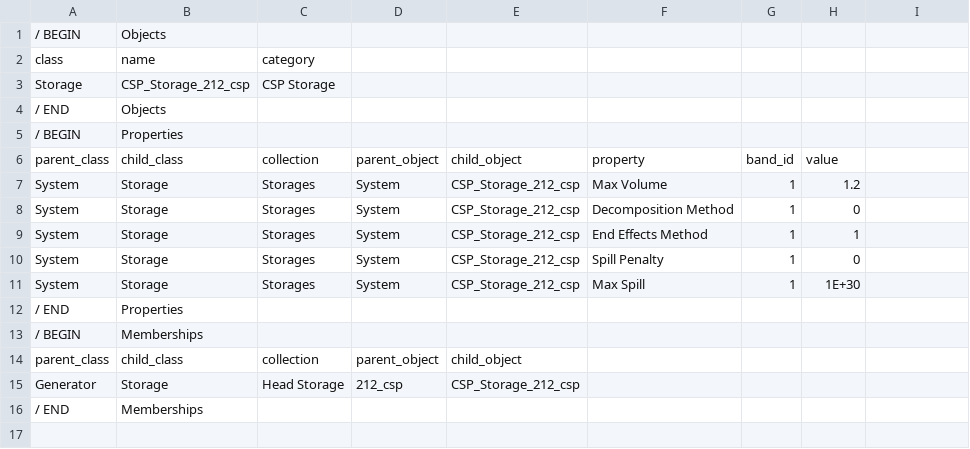
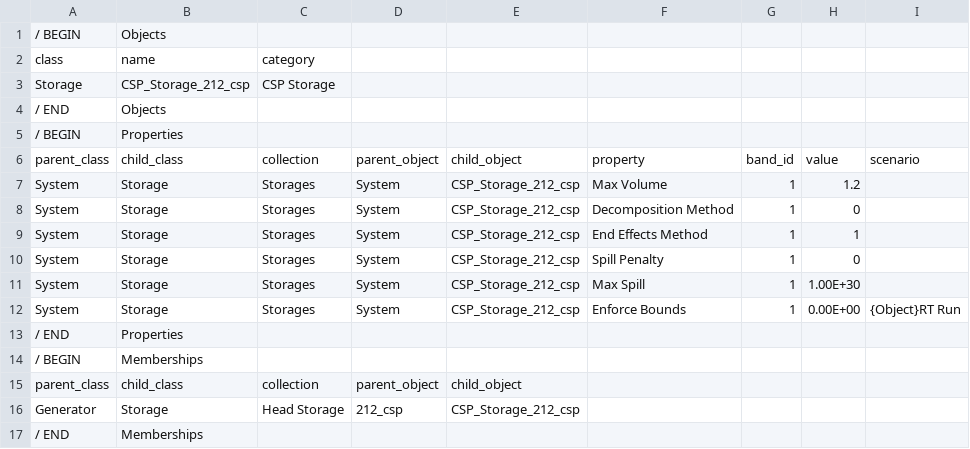
Before and after one commit to GridMod/RTS-GMLC, a CSV file: RTS_Data/simulation_objects/storage_objs_csp.csv, drawn as a sheet; the diff names each change by its address in the sheet, - before the commit and + after, or states it on an @@ line.

Commit message:
fixing csp bugs - DA-RT can now be run sequentially with CSP

```diff
--- a/RTS_Data/simulation_objects/storage_objs_csp.csv
+++ b/RTS_Data/simulation_objects/storage_objs_csp.csv
-I6: (empty)
+I6: scenario
-H11: 1E+30
+H11: 1.00E+30
+row 12: System | Storage | Storages | System | CSP_Storage_212_csp | Enforce Bounds | 1 | 0.00E+00 | {Object}RT Run
```
